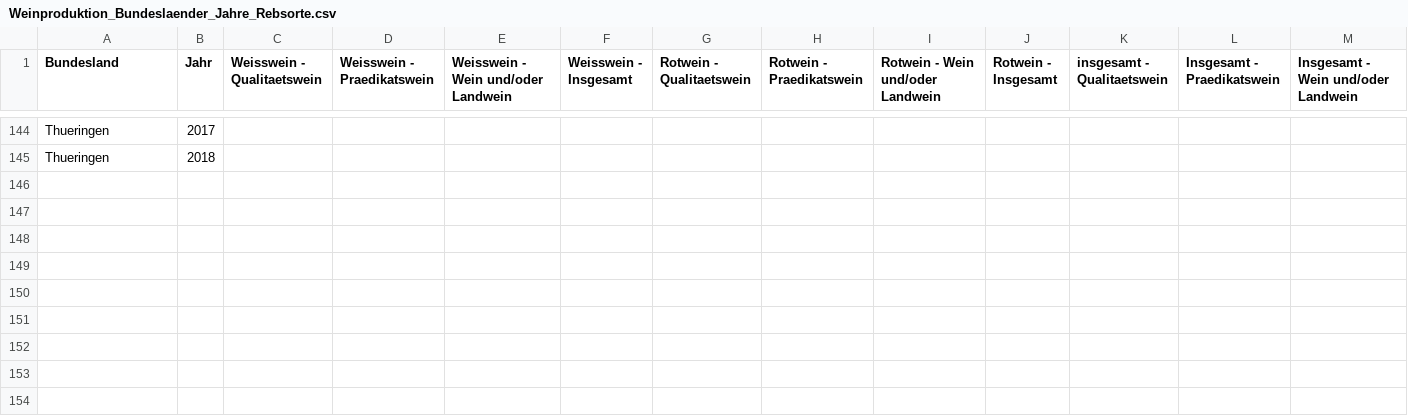
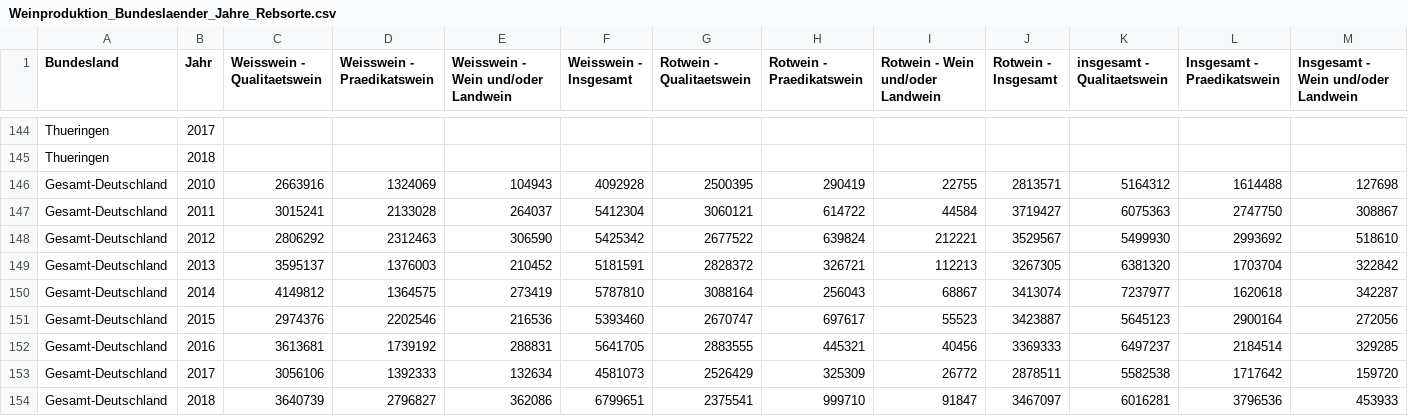
Before and after one commit to AndreaWiel/abgabe, a CSV file: WineTime/csv_Datensaetze/Wein/Weinproduktion_Bundeslaender_Jahre_Rebsorte.csv, drawn as a sheet; only a part is shown, gaps mark what is left out; rows hold the shown columns only; the diff names each change by its address in the sheet, - before the commit and + after, or states it on an @@ line.

```diff
--- a/WineTime/csv_Datensaetze/Wein/Weinproduktion_Bundeslaender_Jahre_Rebsorte.csv
+++ b/WineTime/csv_Datensaetze/Wein/Weinproduktion_Bundeslaender_Jahre_Rebsorte.csv
+row 146: Gesamt-Deutschland | 2010 | 2663916 | 1324069 | 104943 | 4092928 | 2500395 | 290419 | 22755 | 2813571 | 5164312 | 1614488 | 127698
+row 147: Gesamt-Deutschland | 2011 | 3015241 | 2133028 | 264037 | 5412304 | 3060121 | 614722 | 44584 | 3719427 | 6075363 | 2747750 | 308867
+row 148: Gesamt-Deutschland | 2012 | 2806292 | 2312463 | 306590 | 5425342 | 2677522 | 639824 | 212221 | 3529567 | 5499930 | 2993692 | 518610
+row 149: Gesamt-Deutschland | 2013 | 3595137 | 1376003 | 210452 | 5181591 | 2828372 | 326721 | 112213 | 3267305 | 6381320 | 1703704 | 322842
+row 150: Gesamt-Deutschland | 2014 | 4149812 | 1364575 | 273419 | 5787810 | 3088164 | 256043 | 68867 | 3413074 | 7237977 | 1620618 | 342287
+row 151: Gesamt-Deutschland | 2015 | 2974376 | 2202546 | 216536 | 5393460 | 2670747 | 697617 | 55523 | 3423887 | 5645123 | 2900164 | 272056
+row 152: Gesamt-Deutschland | 2016 | 3613681 | 1739192 | 288831 | 5641705 | 2883555 | 445321 | 40456 | 3369333 | 6497237 | 2184514 | 329285
+row 153: Gesamt-Deutschland | 2017 | 3056106 | 1392333 | 132634 | 4581073 | 2526429 | 325309 | 26772 | 2878511 | 5582538 | 1717642 | 159720
+row 154: Gesamt-Deutschland | 2018 | 3640739 | 2796827 | 362086 | 6799651 | 2375541 | 999710 | 91847 | 3467097 | 6016281 | 3796536 | 453933
```
Also changed, not shown: WineTime/csv_Datensaetze/Wein/Erntemenge_Bundeslaender_Jahr_Rebsorte.csv, WineTime/csv_Datensaetze/Wein/Rebflaechen_Anbaugebiete_Jahr_Rebsorte.csv, 2 other files.
